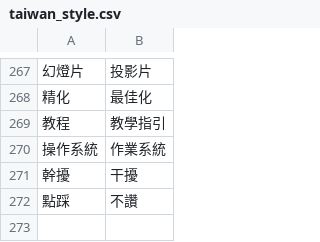
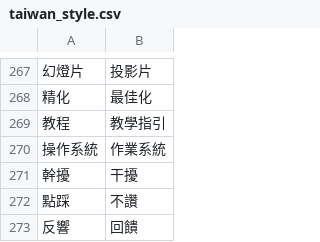
Before and after one commit to bohachu/taiwan_language, a CSV file: taiwan_style.csv, drawn as a sheet; only a part is shown, gaps mark what is left out; the diff names each change by its address in the sheet, - before the commit and + after, or states it on an @@ line.

Commit message:
Update taiwan_style.csv

```diff
--- a/taiwan_style.csv
+++ b/taiwan_style.csv
+row 273: 反響 | 回饋
```
